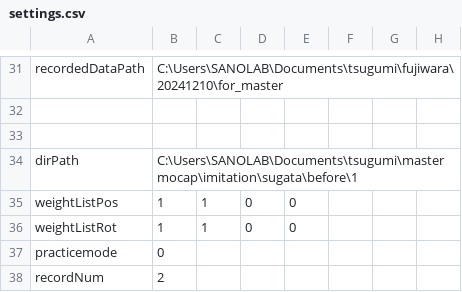
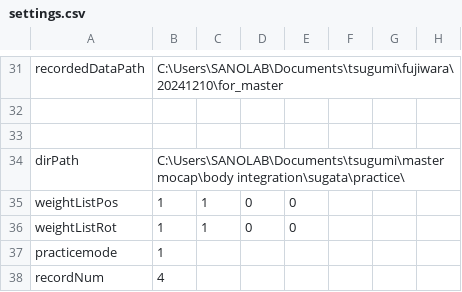
Before and after one commit to clz13087/skill-transfer, a CSV file: config/settings.csv, drawn as a sheet; only a part is shown, gaps mark what is left out.

Commit message:
fix

```diff
--- a/config/settings.csv
+++ b/config/settings.csv
@@ -33,6 +33,6 @@ recordedDataPath,C:\Users\SANOLAB\Documents\tsugumi\fujiwara\20241210\for_master
 
-dirPath,C:\Users\SANOLAB\Documents\tsugumi\mastermocap\imitation\sugata\before\1
+dirPath,C:\Users\SANOLAB\Documents\tsugumi\mastermocap\body integration\sugata\practice\
 weightListPos,1,1,0,0
 weightListRot,1,1,0,0
-practicemode,0
-recordNum,2
+practicemode,1
+recordNum,4
```
